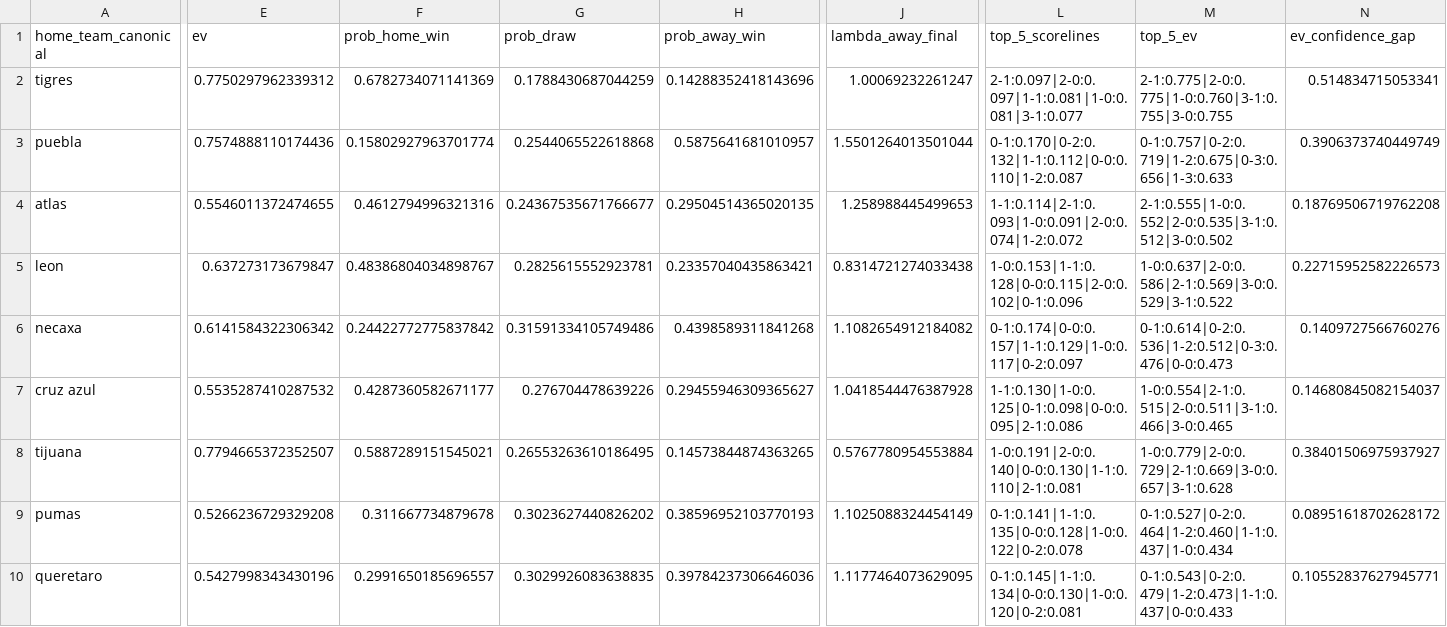
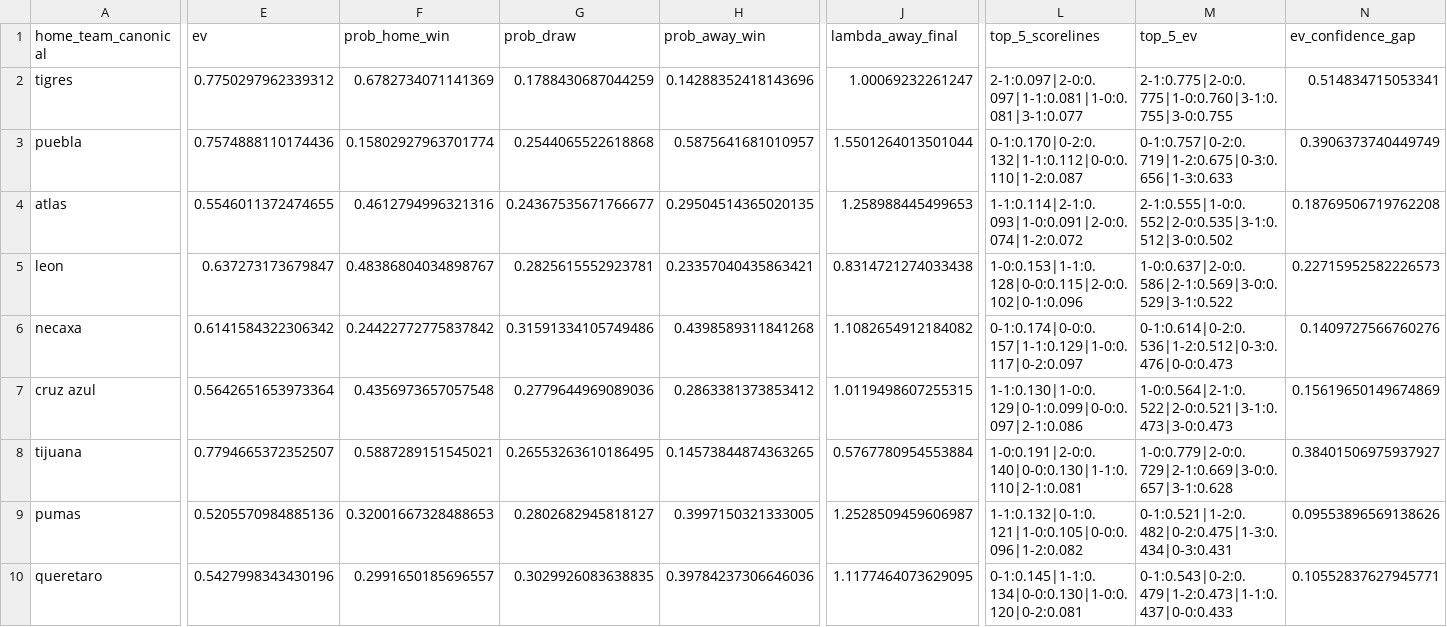
Before and after one commit to Chango93/Predicciones, a CSV file: outputs/predicciones_jornada_7_final.csv, drawn as a sheet; only a part is shown, gaps mark what is left out; the diff covers the shown part only; the diff names each change by its address in the sheet, - before the commit and + after, or states it on an @@ line.

```diff
--- a/outputs/predicciones_jornada_7_final.csv
+++ b/outputs/predicciones_jornada_7_final.csv
-E7 (ev): 0.5535287410287532
+E7 (ev): 0.5642651653973364
-F7 (prob_home_win): 0.4287360582671177
+F7 (prob_home_win): 0.4356973657057548
-G7 (prob_draw): 0.276704478639226
+G7 (prob_draw): 0.2779644969089036
-H7 (prob_away_win): 0.29455946309365627
+H7 (prob_away_win): 0.2863381373853412
-J7 (lambda_away_final): 1.0418544476387928
+J7 (lambda_away_final): 1.0119498607255315
-L7 (top_5_scorelines): 1-1:0.130|1-0:0.125|0-1:0.098|0-0:0.095|2-1:0.086
+L7 (top_5_scorelines): 1-1:0.130|1-0:0.129|0-1:0.099|0-0:0.097|2-1:0.086
-M7 (top_5_ev): 1-0:0.554|2-1:0.515|2-0:0.511|3-1:0.466|3-0:0.465
+M7 (top_5_ev): 1-0:0.564|2-1:0.522|2-0:0.521|3-1:0.473|3-0:0.473
-N7 (ev_confidence_gap): 0.14680845082154037
+N7 (ev_confidence_gap): 0.15619650149674869
-E9 (ev): 0.5266236729329208
+E9 (ev): 0.5205570984885136
-F9 (prob_home_win): 0.311667734879678
+F9 (prob_home_win): 0.32001667328488653
-G9 (prob_draw): 0.3023627440826202
+G9 (prob_draw): 0.2802682945818127
-H9 (prob_away_win): 0.38596952103770193
+H9 (prob_away_win): 0.3997150321333005
-J9 (lambda_away_final): 1.1025088324454149
+J9 (lambda_away_final): 1.2528509459606987
-L9 (top_5_scorelines): 0-1:0.141|1-1:0.135|0-0:0.128|1-0:0.122|0-2:0.078
+L9 (top_5_scorelines): 1-1:0.132|0-1:0.121|1-0:0.105|0-0:0.096|1-2:0.082
-M9 (top_5_ev): 0-1:0.527|0-2:0.464|1-2:0.460|1-1:0.437|1-0:0.434
+M9 (top_5_ev): 0-1:0.521|1-2:0.482|0-2:0.475|1-3:0.434|0-3:0.431
-N9 (ev_confidence_gap): 0.08951618702628172
+N9 (ev_confidence_gap): 0.09553896569138626
```
Also changed, not shown: 4 edited cells elsewhere in this file, outputs/diagnostico_lambda_components.csv, 5 other files.
